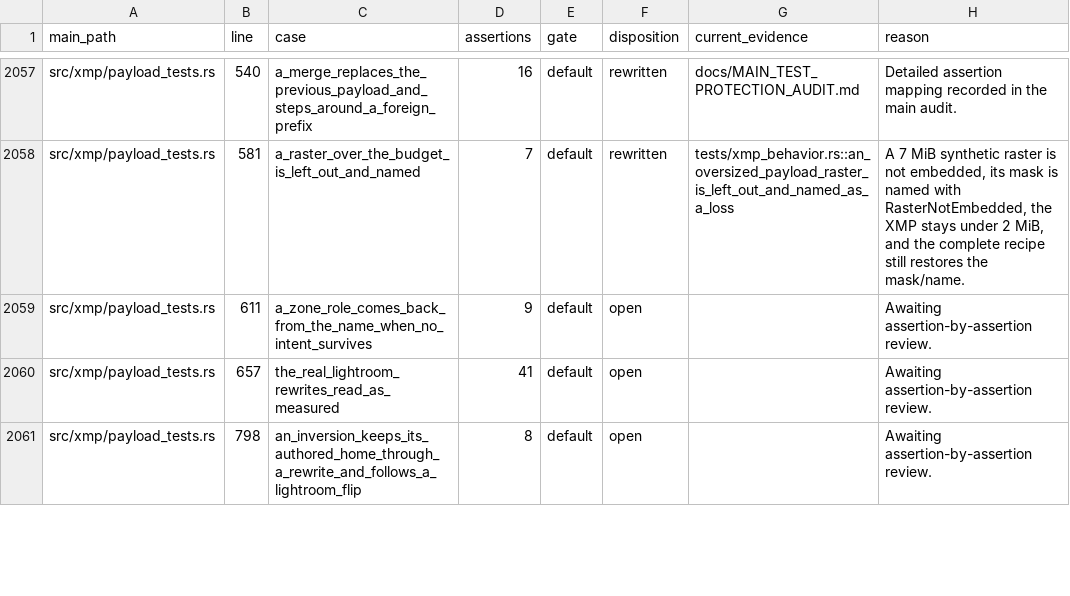
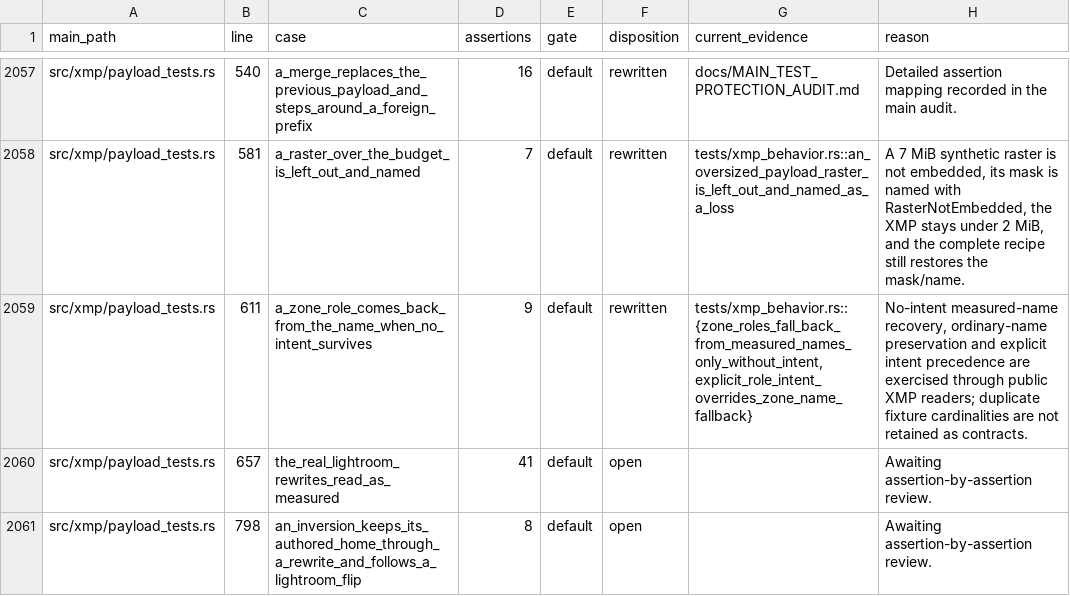
Before and after one commit to Leo-stone-dot/autoshade, a TSV file: docs/main_test_case_audit.tsv, drawn as a sheet; only a part is shown, gaps mark what is left out.

Commit message:
test(xmp): protect zone role fallback

```diff
--- a/docs/main_test_case_audit.tsv
+++ b/docs/main_test_case_audit.tsv
@@ -2058,3 +2058,3 @@ src/xmp/payload_tests.rs	540	a_merge_replaces_the_previous_payload_and_steps_aro
 src/xmp/payload_tests.rs	581	a_raster_over_the_budget_is_left_out_and_named	7	default	rewritten	tests/xmp_behavior.rs::an_oversized_payload_raster_is_left_out_and_named_as_a_loss	A 7 MiB synthetic raster is not embedded, its mask is named with RasterNotEmbedded, the XMP stays under 2 MiB, and the complete recipe still restores the mask/name.
-src/xmp/payload_tests.rs	611	a_zone_role_comes_back_from_the_name_when_no_intent_survives	9	default	open		Awaiting assertion-by-assertion review.
+src/xmp/payload_tests.rs	611	a_zone_role_comes_back_from_the_name_when_no_intent_survives	9	default	rewritten	tests/xmp_behavior.rs::{zone_roles_fall_back_from_measured_names_only_without_intent,explicit_role_intent_overrides_zone_name_fallback}	No-intent measured-name recovery, ordinary-name preservation and explicit intent precedence are exercised through public XMP readers; duplicate fixture cardinalities are not retained as contracts.
 src/xmp/payload_tests.rs	657	the_real_lightroom_rewrites_read_as_measured	41	default	open		Awaiting assertion-by-assertion review.
```
Also changed, not shown: 2 other files.
